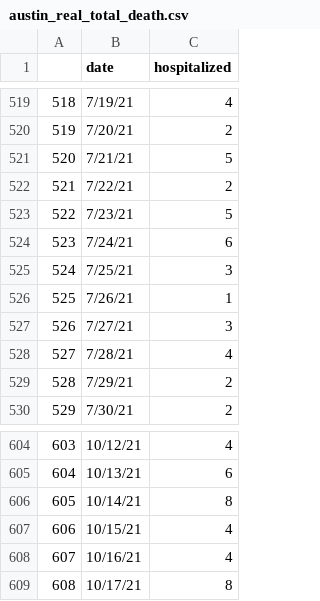
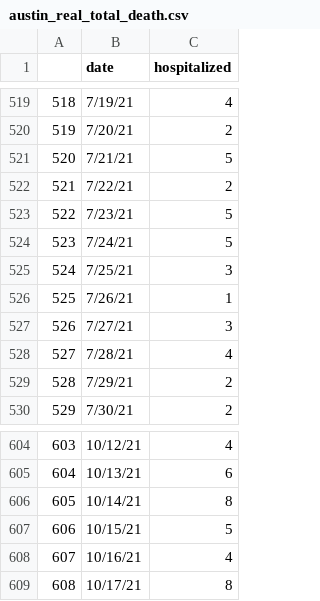
Before and after one commit to NazlicanArslan/COVID19-vaccine, a CSV file: VaccineAllocation/instances/austin/austin_real_total_death.csv, drawn as a sheet; only a part is shown, gaps mark what is left out; the diff covers the shown part only.

```diff
--- a/VaccineAllocation/instances/austin/austin_real_total_death.csv
+++ b/VaccineAllocation/instances/austin/austin_real_total_death.csv
@@ -523,3 +523,3 @@
 522,7/23/21,5
-523,7/24/21,6
+523,7/24/21,5
 524,7/25/21,3
@@ -606,3 +606,3 @@
 605,10/14/21,8
-606,10/15/21,4
+606,10/15/21,5
 607,10/16/21,4
```
Also changed, not shown: 10 added rows and 14 edited cells elsewhere in this file, VaccineAllocation/instances/austin/austin_real_death_from_hosp_updated.csv, VaccineAllocation/instances/austin/vaccine_allocation_fixed.csv.
